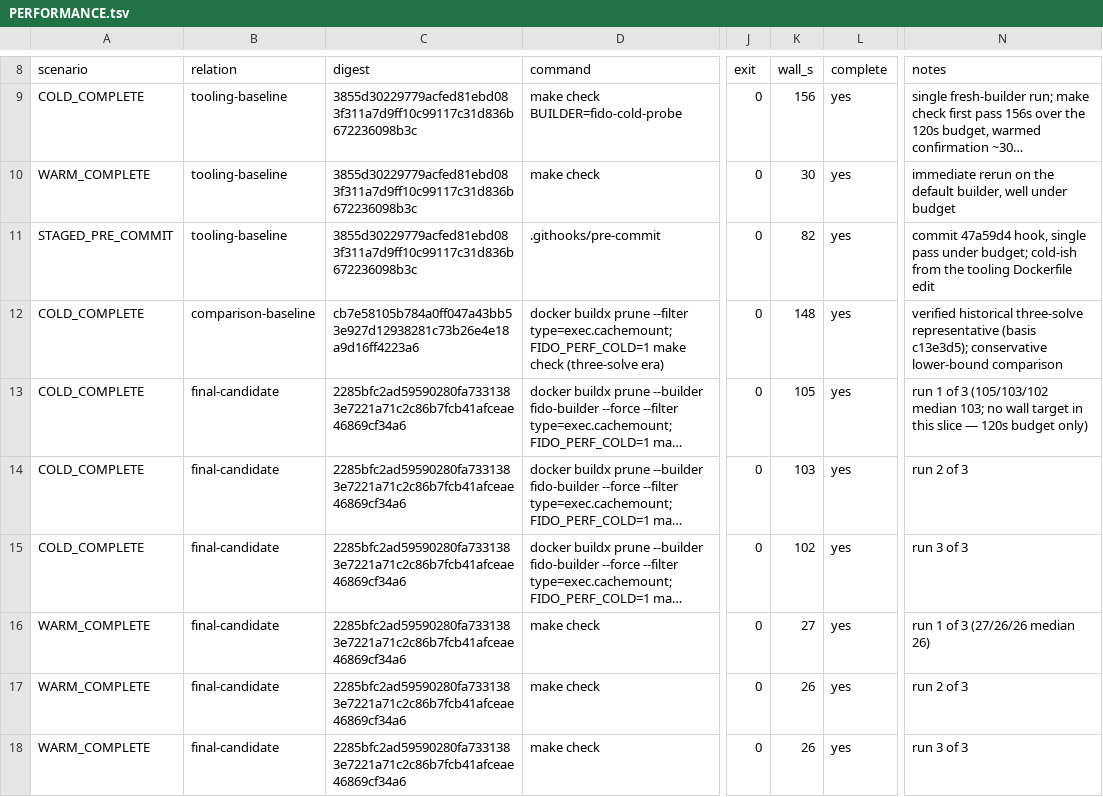
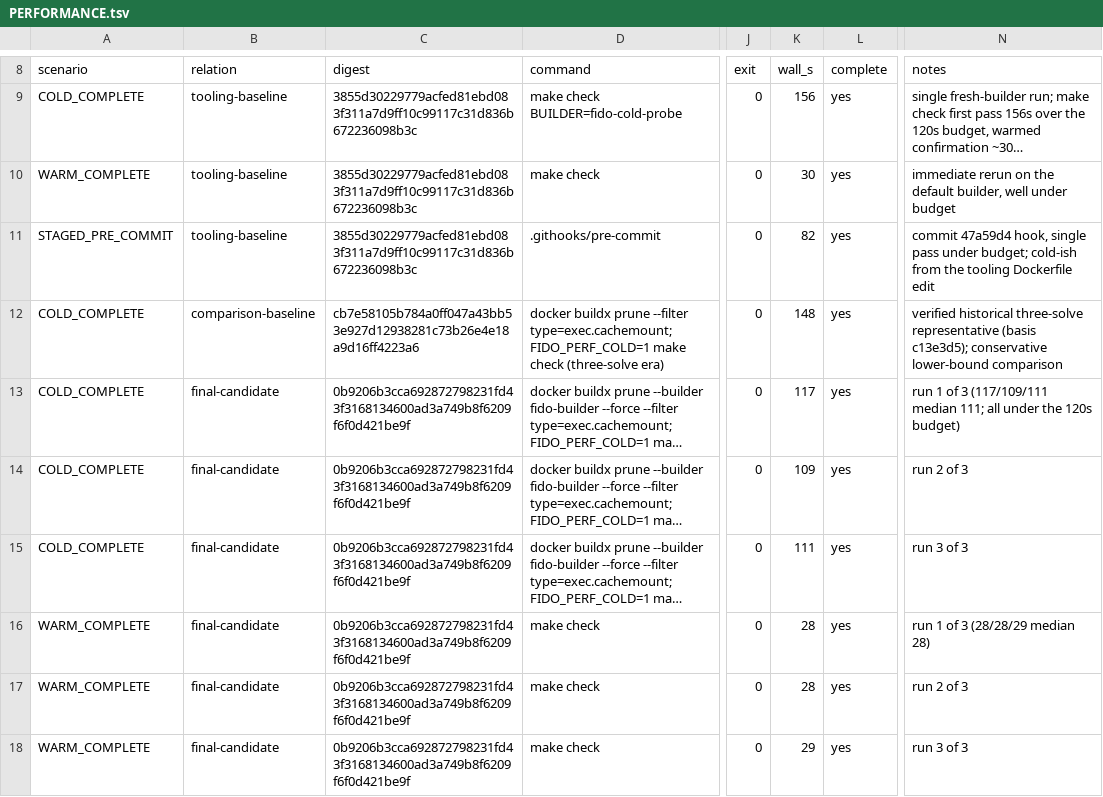
Before and after one commit to rhencke/fido, a TSV file: .review/PERFORMANCE.tsv, drawn as a sheet; only a part is shown, gaps mark what is left out; long unchanged cells end in …; the diff covers the shown part only; the diff names each change by its address in the sheet, - before the commit and + after, or states it on an @@ line.

```diff
--- a/.review/PERFORMANCE.tsv
+++ b/.review/PERFORMANCE.tsv
-C13:C18 (digest): 2285bfc2ad59590280fa7331383e7221a71c2c86b7fcb41afceae46869cf34a6
+C13:C18 (digest): 0b9206b3cca692872798231fd43f3168134600ad3a749b8f6209f6f0d421be9f
-K13 (wall_s): 105
+K13 (wall_s): 117
-N13 (notes): …of 3 (105/103/102 median 103; no wall target in this slice — 120s budget only)
+N13 (notes): …of 3 (117/109/111 median 111; all under the 120s budget)
-K14 (wall_s): 103
+K14 (wall_s): 109
-K15 (wall_s): 102
+K15 (wall_s): 111
-K16 (wall_s): 27
+K16 (wall_s): 28
-N16 (notes): run 1 of 3 (27/26/26 median 26)
+N16 (notes): run 1 of 3 (28/28/29 median 28)
-K17 (wall_s): 26
+K17 (wall_s): 28
-K18 (wall_s): 26
+K18 (wall_s): 29
```
Also changed, not shown: 17 edited cells elsewhere in this file, .review/perf/performance-bases.tsv, .review/perf/verification-dag-events.tsv, 8 other files.
